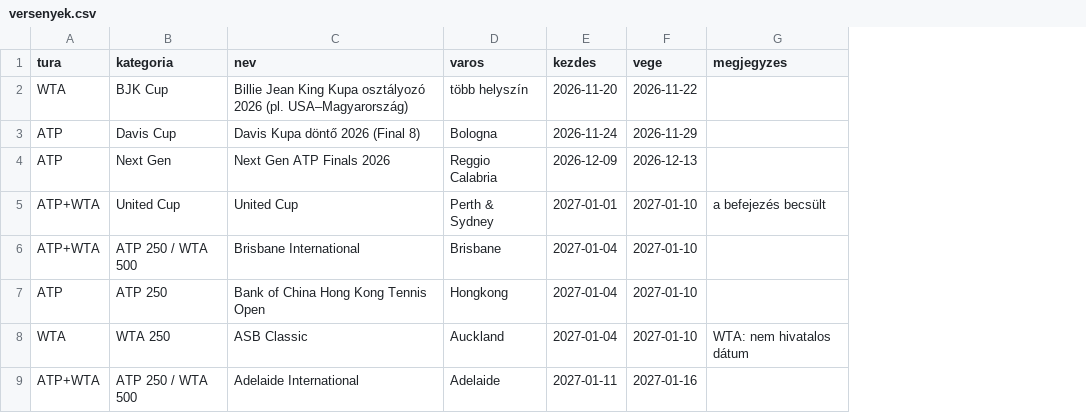
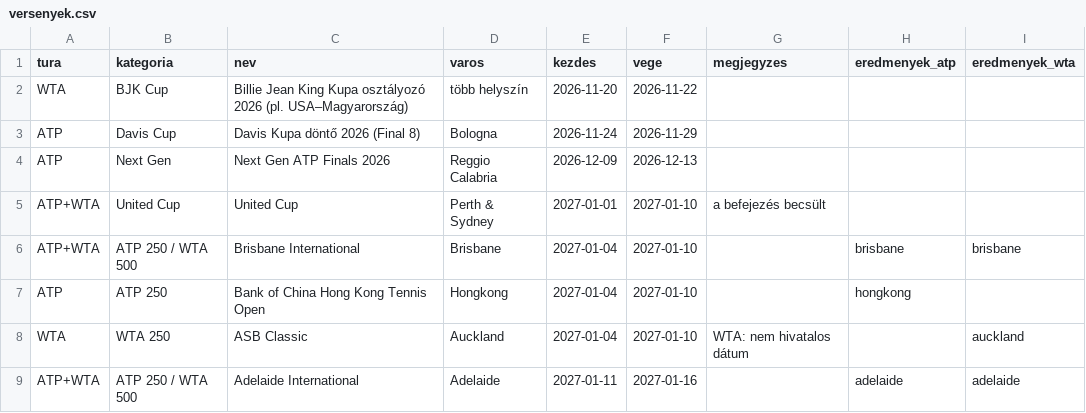
Before and after one commit to kingal07/tenisz-hirek, a CSV file: versenyek.csv, drawn as a sheet; only a part is shown; the diff names each change by its address in the sheet, - before the commit and + after, or states it on an @@ line.

```diff
--- a/versenyek.csv
+++ b/versenyek.csv
+column H (eredmenyek_atp), rows 6-9: brisbane | hongkong |  | adelaide
+column I (eredmenyek_wta), rows 6-9: brisbane |  | auckland | adelaide
```
Also changed, not shown: 4 other files.
